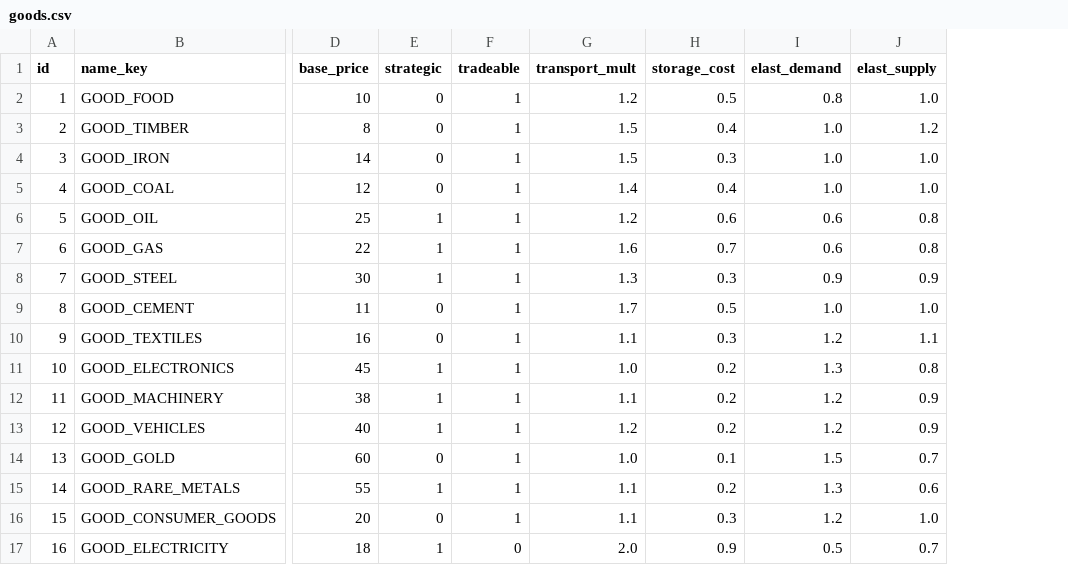
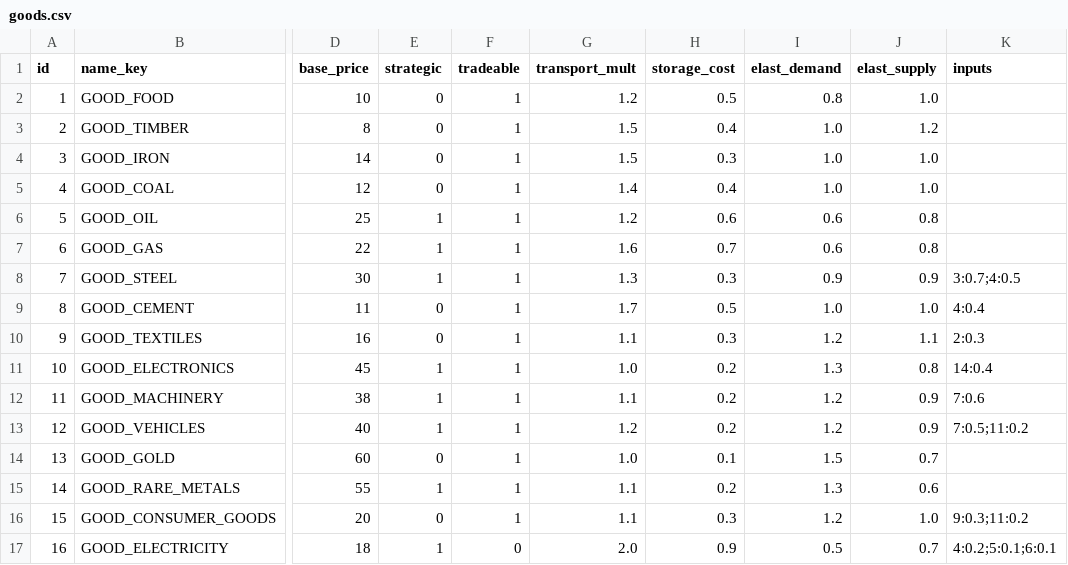
Before and after one commit to AnimatePro/GRAND-STRATEGY, a CSV file: data/goods.csv, drawn as a sheet; only a part is shown, gaps mark what is left out; the diff names each change by its address in the sheet, - before the commit and + after, or states it on an @@ line.

```diff
--- a/data/goods.csv
+++ b/data/goods.csv
+column K (inputs), rows 8-17: 3:0.7;4:0.5 | 4:0.4 | 2:0.3 | 14:0.4 | 7:0.6 | 7:0.5;11:0.2 |  |  | 9:0.3;11:0.2 | 4:0.2;5:0.1;6:0.1
```
Also changed, not shown: localization/en.csv, localization/ru.csv, 11 other files.
